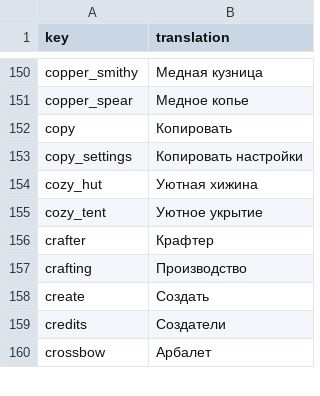
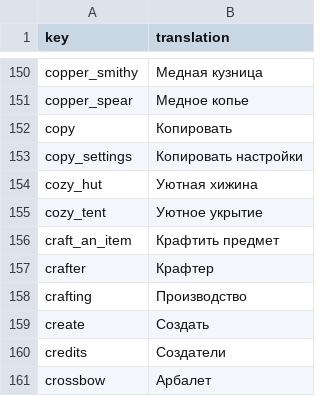
Before and after one commit to TheRickMountain/Paleon, a CSV file: Technolithic/Technolithic/Content/Localizations/localization_RU.csv, drawn as a sheet; only a part is shown, gaps mark what is left out.

Commit message:
Interaction system improvements
- Migration of craft task to the interaction system
- Interaction system improvement (zone sorting, priorities)
- New labor type "Metallurgy"

```diff
--- a/Technolithic/Technolithic/Content/Localizations/localization_RU.csv
+++ b/Technolithic/Technolithic/Content/Localizations/localization_RU.csv
@@ -155,2 +155,3 @@ cozy_hut,Уютная хижина
 cozy_tent,Уютное укрытие
+craft_an_item,Крафтить предмет
 crafter,Крафтер
```
Also changed, not shown: Technolithic/Technolithic/Content/Localizations/localization_EN.csv, Technolithic/Technolithic/Content/Localizations/localization_FR.csv, 48 other files.
